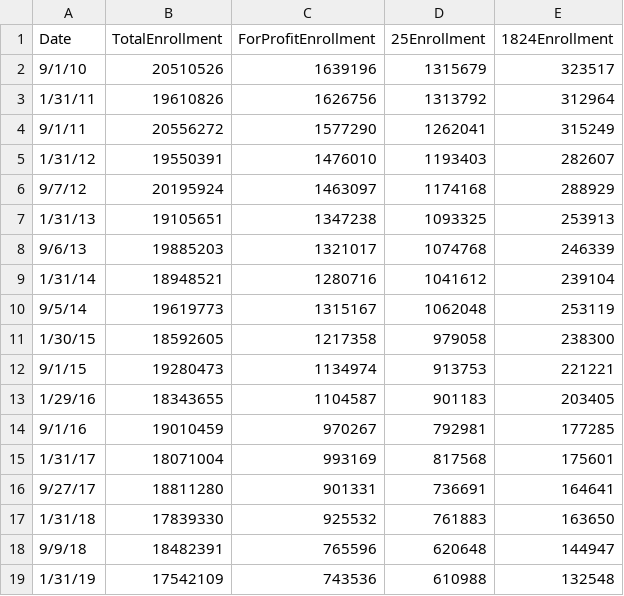
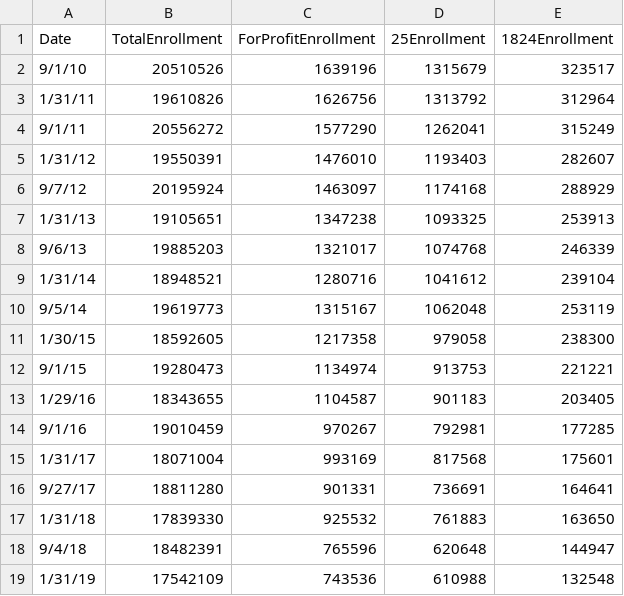
Before and after one commit to theloyal6er/FinalCapstone, a CSV file: NSCH_Enrollment.csv, drawn as a sheet.

Commit message:
Update NSCH_Enrollment.csv

```diff
--- a/NSCH_Enrollment.csv
+++ b/NSCH_Enrollment.csv
@@ -17,3 +17,3 @@
 1/31/18,17839330,925532,761883,163650
-9/9/18,18482391,765596,620648,144947
+9/4/18,18482391,765596,620648,144947
 1/31/19,17542109,743536,610988,132548
```
